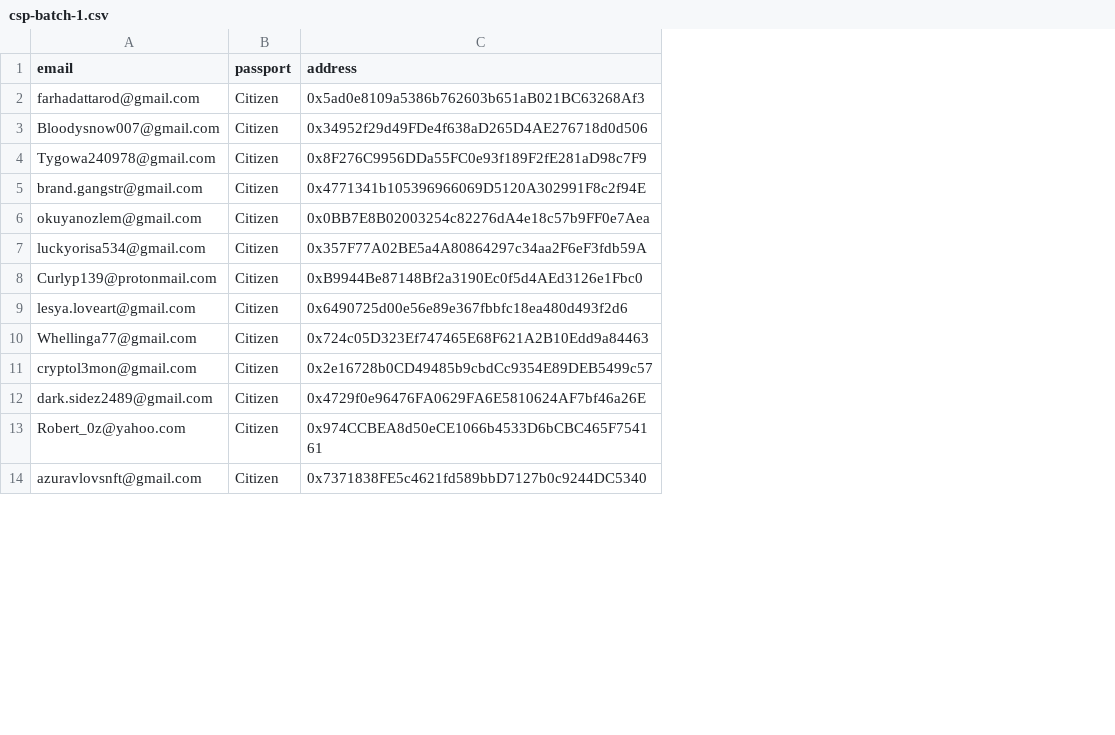
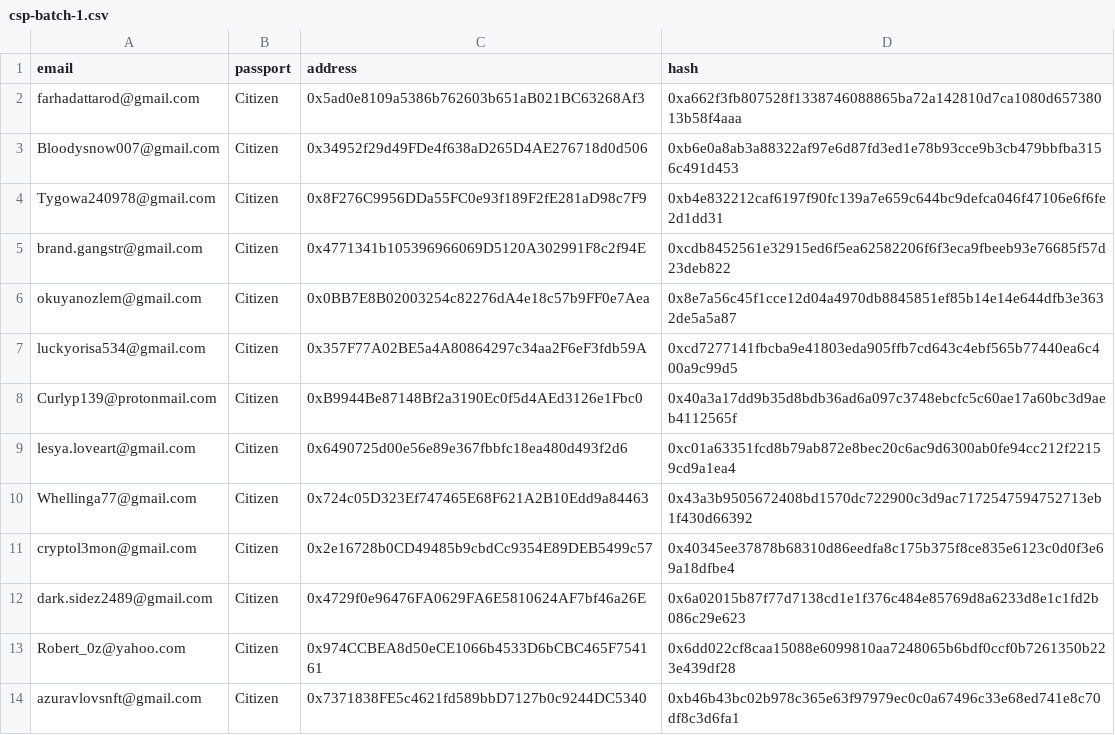
Before and after one commit to copernicspace/core, a CSV file: utils/scripts/data/csp-batch-1.csv, drawn as a sheet; only a part is shown; the diff names each change by its address in the sheet, - before the commit and + after, or states it on an @@ line.

Commit message:
csp-batch-2-sent.

```diff
--- a/utils/scripts/data/csp-batch-1.csv
+++ b/utils/scripts/data/csp-batch-1.csv
+column D (hash), rows 2-14: 0xa662f3fb807528f1338746088865ba72a142810d7ca1080d65738013b58f4aaa | 0xb6e0a8ab3a88322af97e6d87fd3ed1e78b93cce9b3cb479bbfba3156c491d453 | 0xb4e832212caf6197f90fc139a7e659c644bc9defca046f47106e6f6fe2d1dd31 | 0xcdb8452561e32915ed6f5ea62582206f6f3eca9fbeeb93e76685f57d23deb822 | 0x8e7a56c45f1cce12d04a4970db8845851ef85b14e14e644dfb3e3632de5a5a87 | 0xcd7277141fbcba9e41803eda905ffb7cd643c4ebf565b77440ea6c400a9c99d5 | 0x40a3a17dd9b35d8bdb36ad6a097c3748ebcfc5c60ae17a60bc3d9aeb4112565f | 0xc01a63351fcd8b79ab872e8bec20c6ac9d6300ab0fe94cc212f22159cd9a1ea4 | 0x43a3b9505672408bd1570dc722900c3d9ac7172547594752713eb1f430d66392 | 0x40345ee37878b68310d86eedfa8c175b375f8ce835e6123c0d0f3e69a18dfbe4 | 0x6a02015b87f77d7138cd1e1f376c484e85769d8a6233d8e1c1fd2b086c29e623 | 0x6dd022cf8caa15088e6099810aa7248065b6bdf0ccf0b7261350b223e439df28 | 0xb46b43bc02b978c365e63f97979ec0c0a67496c33e68ed741e8c70df8c3d6fa1
```
Also changed, not shown: 4 other files.
